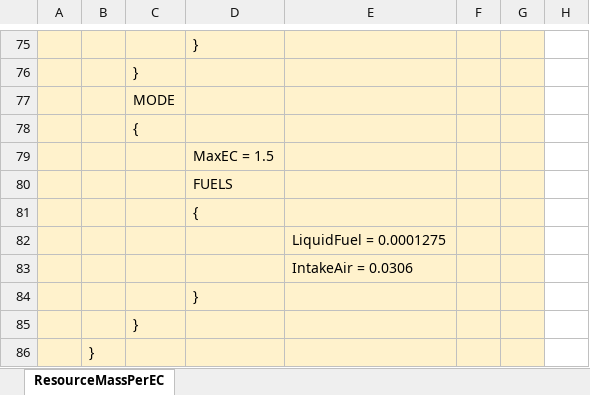
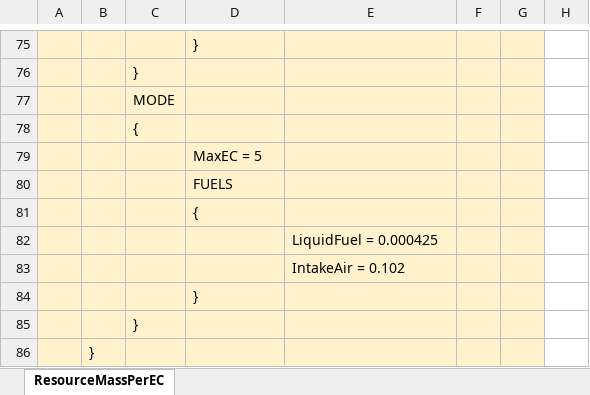
Before and after one commit to zer0Kerbal/OnDemandFuelCells, an Excel workbook: ResourceMassPerEC.xlsx, sheet ResourceMassPerEC, drawn as a sheet; only a part is shown, gaps mark what is left out; values as stored, in another font and other column widths than the file's, no borders; charts and pictures not drawn; the diff covers the shown part only; the diff names each change by its address in the sheet, - before the commit and + after, or states it on an @@ line.

Commit message:
Update ResourceMassPerEC.xlsx

```diff
--- a/ResourceMassPerEC.xlsx (sheet ResourceMassPerEC)
+++ b/ResourceMassPerEC.xlsx (sheet ResourceMassPerEC)
-D79: MaxEC = 1.5
+D79: MaxEC = 5
-E82: LiquidFuel = 0.0001275
+E82: LiquidFuel = 0.000425
-E83: IntakeAir = 0.0306
+E83: IntakeAir = 0.102
```
Also changed, not shown: 5 added rows, 5 removed rows and 19 edited cells elsewhere in this sheet, charts or pictures.
